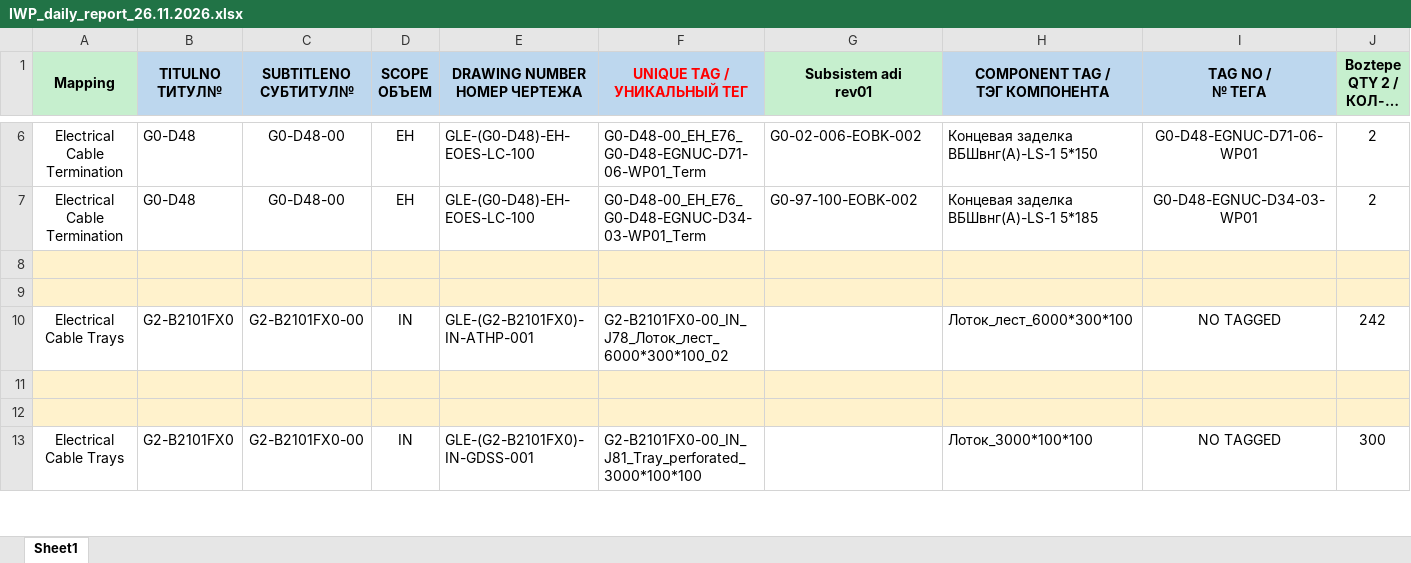
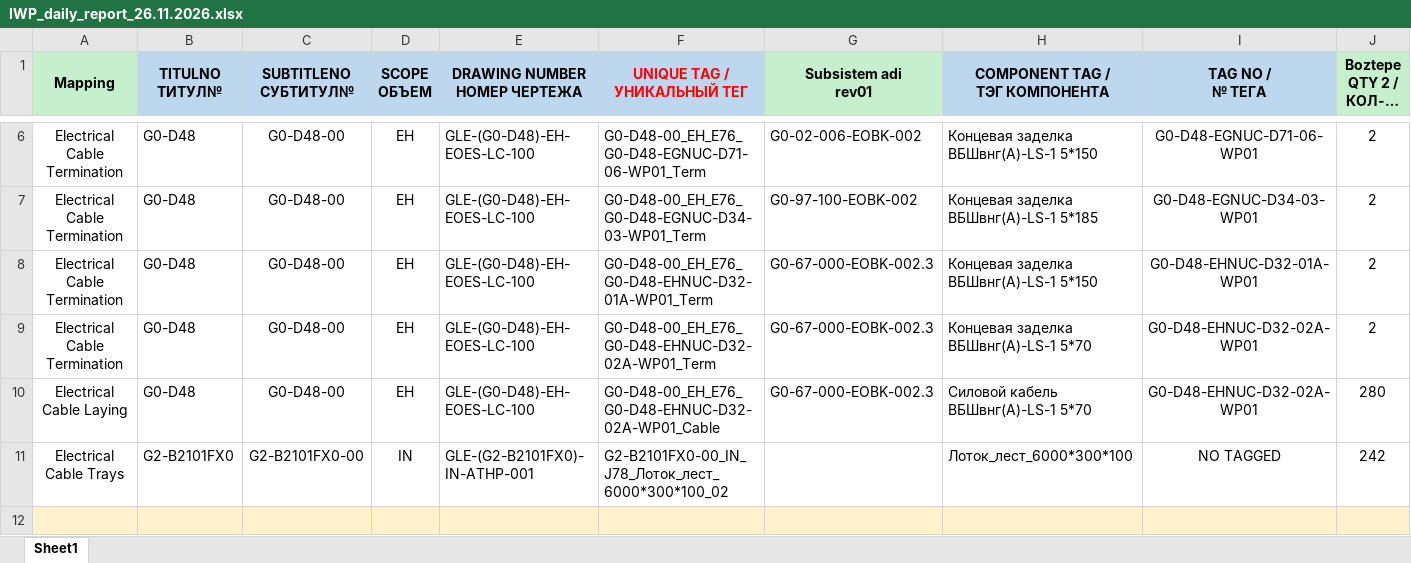
Before and after one commit to kishomani-code/ccr-ustluga, an Excel workbook: files/27.11.2026/IWP_daily_report_26.11.2026.xlsx, sheet Sheet1, drawn as a sheet; only a part is shown, gaps mark what is left out; the shorter side is filled out with more unchanged rows; long unchanged cells end in …; values as stored, in another font and other column widths than the file's, no borders; removed rows and columns are numbered as before the commit, all else as after; rows hold the shown columns only; the diff names each change by its address in the sheet, - before the commit and + after, or states it on an @@ line.

```diff
--- a/files/27.11.2026/IWP_daily_report_26.11.2026.xlsx (sheet Sheet1)
+++ b/files/27.11.2026/IWP_daily_report_26.11.2026.xlsx (sheet Sheet1)
-row 8: (empty)
-row 9: (empty)
+row 8: Electrical Cable Termination | G0-D48 | G0-D48-00 | EH | GLE-(G0-D48)-EH-EOES-LC-100 | G0-D48-00_EH_E76_G0-D48-EHNUC-D32-01A-WP01_Term | G0-67-000-EOBK-002.3 | Концевая заделка ВБШвнг(А)-LS-1 5*150 | G0-D48-EHNUC-D32-01A-WP01 | 2
+row 9: Electrical Cable Termination | G0-D48 | G0-D48-00 | EH | GLE-(G0-D48)-EH-EOES-LC-100 | G0-D48-00_EH_E76_G0-D48-EHNUC-D32-02A-WP01_Term | G0-67-000-EOBK-002.3 | Концевая заделка ВБШвнг(А)-LS-1 5*70 | G0-D48-EHNUC-D32-02A-WP01 | 2
+row 10: Electrical Cable Laying | G0-D48 | G0-D48-00 | EH | GLE-(G0-D48)-EH-EOES-LC-100 | G0-D48-00_EH_E76_G0-D48-EHNUC-D32-02A-WP01_Cable | G0-67-000-EOBK-002.3 | Силовой кабель ВБШвнг(А)-LS-1 5*70 | G0-D48-EHNUC-D32-02A-WP01 | 280
```
Also changed, not shown: files/27.11.2026/Tracker_update_26.11.2026.xlsx, 1 other file.
